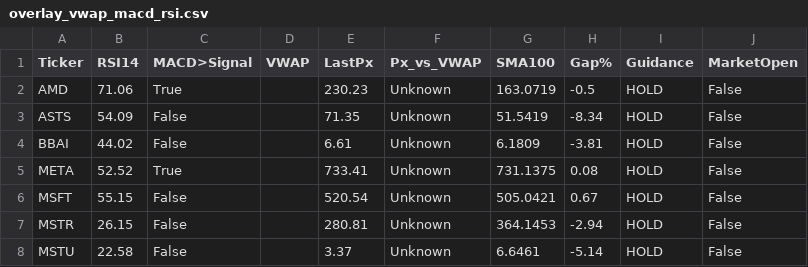
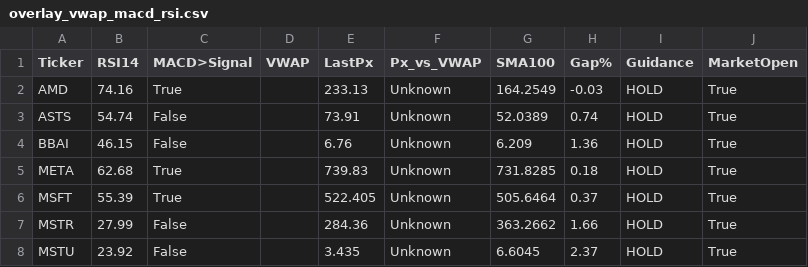
Before and after one commit to Sevenon7/Tradier_Options, a CSV file: data/2025-10-23/overlay_vwap_macd_rsi.csv, drawn as a sheet; only a part is shown; the diff covers the shown part only.

```diff
--- a/data/2025-10-23/overlay_vwap_macd_rsi.csv
+++ b/data/2025-10-23/overlay_vwap_macd_rsi.csv
@@ -1,8 +1,8 @@
 Ticker,RSI14,MACD>Signal,VWAP,LastPx,Px_vs_VWAP,SMA100,Gap%,Guidance,MarketOpen
-AMD,71.06,True,,230.23,Unknown,163.0719,-0.5,HOLD,False
-ASTS,54.09,False,,71.35,Unknown,51.5419,-8.34,HOLD,False
-BBAI,44.02,False,,6.61,Unknown,6.1809,-3.81,HOLD,False
-META,52.52,True,,733.41,Unknown,731.1375,0.08,HOLD,False
-MSFT,55.15,False,,520.54,Unknown,505.0421,0.67,HOLD,False
-MSTR,26.15,False,,280.81,Unknown,364.1453,-2.94,HOLD,False
-MSTU,22.58,False,,3.37,Unknown,6.6461,-5.14,HOLD,False
+AMD,74.16,True,,233.13,Unknown,164.2549,-0.03,HOLD,True
+ASTS,54.74,False,,73.91,Unknown,52.0389,0.74,HOLD,True
+BBAI,46.15,False,,6.76,Unknown,6.209,1.36,HOLD,True
+META,62.68,True,,739.83,Unknown,731.8285,0.18,HOLD,True
+MSFT,55.39,True,,522.405,Unknown,505.6464,0.37,HOLD,True
+MSTR,27.99,False,,284.36,Unknown,363.2662,1.66,HOLD,True
+MSTU,23.92,False,,3.435,Unknown,6.6045,2.37,HOLD,True
```
Also changed, not shown: 36 edited cells elsewhere in this file, data/2025-10-23/option_pl.csv, 4 other files.
